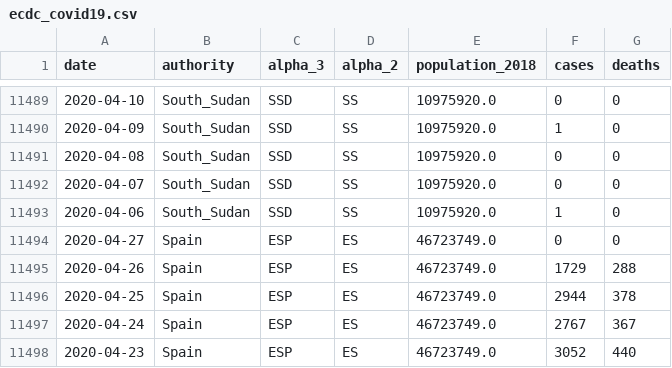
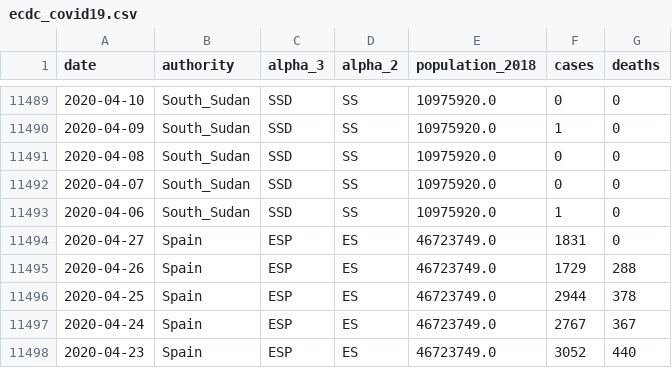
Before and after one commit to DataHerb/covid-19-ecdc, a CSV file: dataset/ecdc_covid19.csv, drawn as a sheet; only a part is shown, gaps mark what is left out.

```diff
--- a/dataset/ecdc_covid19.csv
+++ b/dataset/ecdc_covid19.csv
@@ -11493,3 +11493,3 @@ date,authority,alpha_3,alpha_2,population_2018,cases,deaths
 2020-04-06,South_Sudan,SSD,SS,10975920.0,1,0
-2020-04-27,Spain,ESP,ES,46723749.0,0,0
+2020-04-27,Spain,ESP,ES,46723749.0,1831,0
 2020-04-26,Spain,ESP,ES,46723749.0,1729,288
```
Also changed, not shown: 1 other file.
